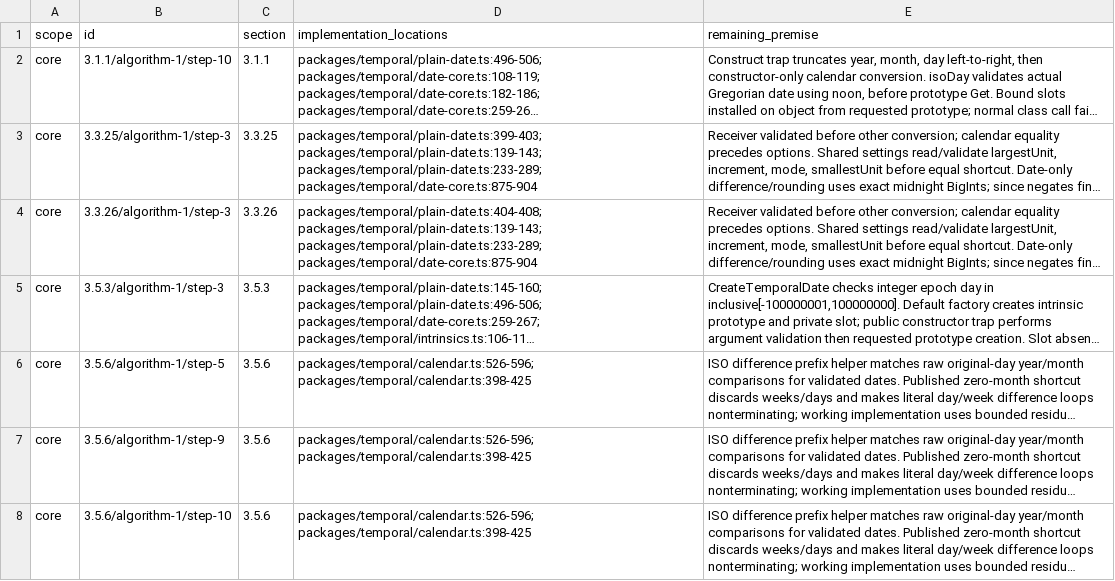
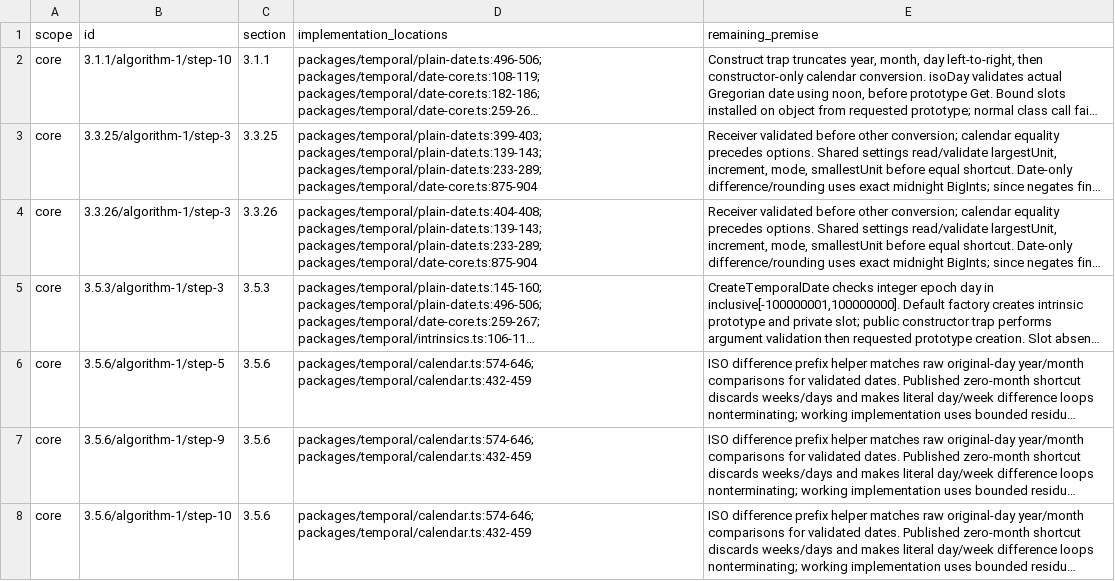
Before and after one commit to formatjs/formatjs, a TSV file: knowledge-base/audits/temporal-remaining-condition-steps.tsv, drawn as a sheet; only a part is shown; long unchanged cells end in …; the diff covers the shown part only; the diff names each change by its address in the sheet, - before the commit and + after, or states it on an @@ line.

```diff
--- a/knowledge-base/audits/temporal-remaining-condition-steps.tsv
+++ b/knowledge-base/audits/temporal-remaining-condition-steps.tsv
-D6:D8 (implementation_locations): packages/temporal/calendar.ts:526-596; packages/temporal/calendar.ts:398-425
+D6:D8 (implementation_locations): packages/temporal/calendar.ts:574-646; packages/temporal/calendar.ts:432-459
```
Also changed, not shown: 5 edited cells elsewhere in this file, knowledge-base/audits/temporal-helper-annotation-queue.tsv, knowledge-base/audits/temporal-helper-code-spec-map.tsv, 13 other files.
